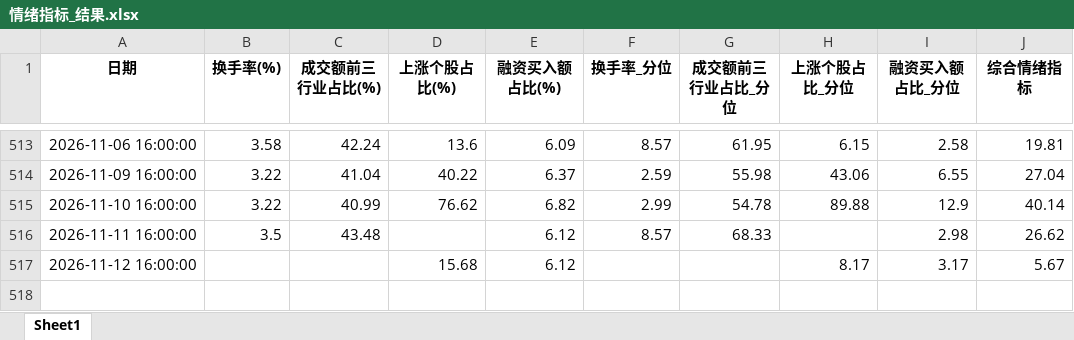
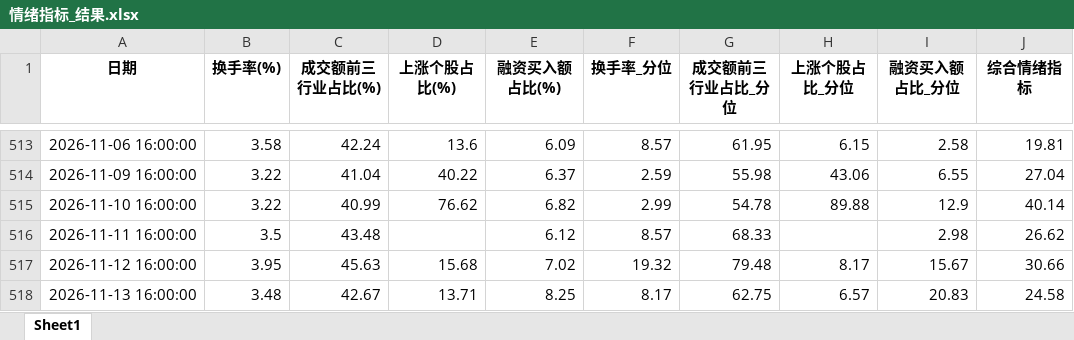
Before and after one commit to moriatyj/share, an Excel workbook: docs/情绪指标_结果.xlsx, sheet Sheet1, drawn as a sheet; only a part is shown, gaps mark what is left out; values as stored, in another font and other column widths than the file's, no borders; the diff names each change by its address in the sheet, - before the commit and + after, or states it on an @@ line.

```diff
--- a/docs/情绪指标_结果.xlsx (sheet Sheet1)
+++ b/docs/情绪指标_结果.xlsx (sheet Sheet1)
-B517 (换手率(%)): (empty)
+B517 (换手率(%)): 3.95
-C517 (成交额前三行业占比(%)): (empty)
+C517 (成交额前三行业占比(%)): 45.63
-E517 (融资买入额占比(%)): 6.12
+E517 (融资买入额占比(%)): 7.02
-F517 (换手率_分位): (empty)
+F517 (换手率_分位): 19.32
-G517 (成交额前三行业占比_分位): (empty)
+G517 (成交额前三行业占比_分位): 79.48
-I517 (融资买入额占比_分位): 3.17
+I517 (融资买入额占比_分位): 15.67
-J517 (综合情绪指标): 5.67
+J517 (综合情绪指标): 30.66
+row 518: 2026-11-13 16:00:00 | 3.48 | 42.67 | 13.71 | 8.25 | 8.17 | 62.75 | 6.57 | 20.83 | 24.58
```
Also changed, not shown: docs/副本万得全A.xlsx, 副本万得全A.xlsx, 10 other files.
